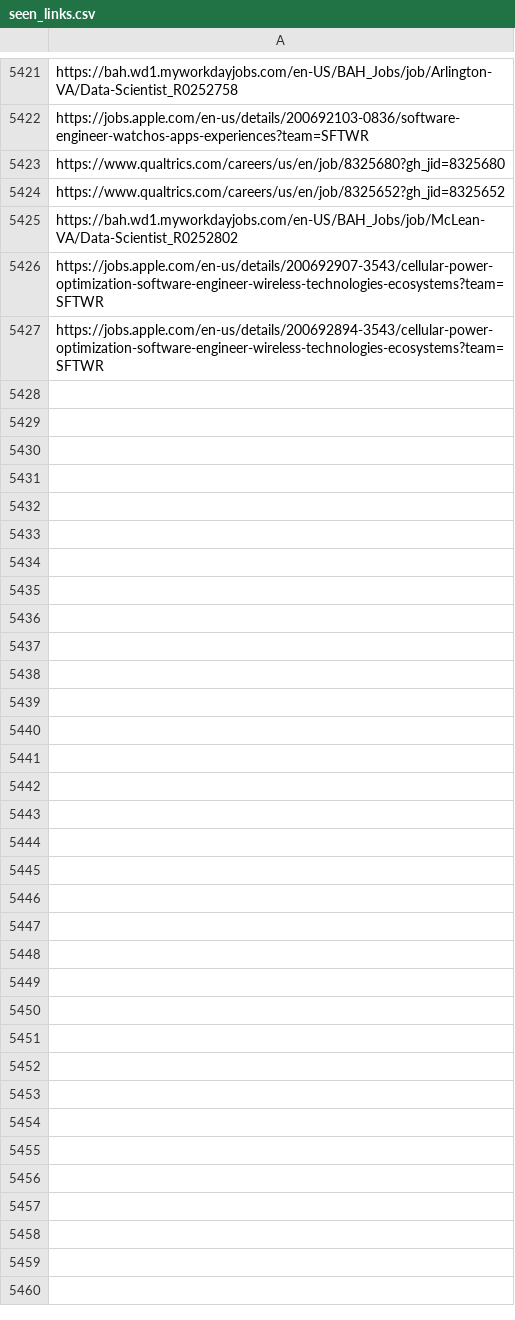
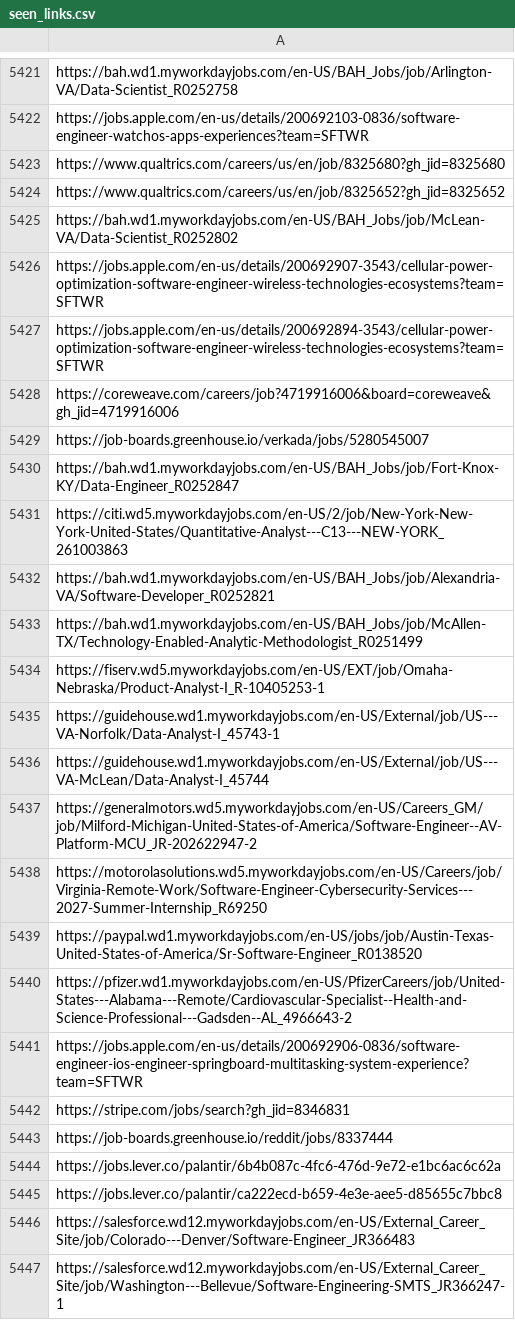
Before and after one commit to harsha271199/job-scraper, a CSV file: seen_links.csv, drawn as a sheet; only a part is shown, gaps mark what is left out; the diff names each change by its address in the sheet, - before the commit and + after, or states it on an @@ line.

```diff
--- a/seen_links.csv
+++ b/seen_links.csv
+row 5428: https://coreweave.com/careers/job?4719916006&board=coreweave&gh_jid=4719916006
+row 5429: https://job-boards.greenhouse.io/verkada/jobs/5280545007
+row 5430: https://bah.wd1.myworkdayjobs.com/en-US/BAH_Jobs/job/Fort-Knox-KY/Data-Engineer_R0252847
+row 5431: https://citi.wd5.myworkdayjobs.com/en-US/2/job/New-York-New-York-United-States/Quantitative-Analyst---C13---NEW-YORK_261003863
+row 5432: https://bah.wd1.myworkdayjobs.com/en-US/BAH_Jobs/job/Alexandria-VA/Software-Developer_R0252821
+row 5433: https://bah.wd1.myworkdayjobs.com/en-US/BAH_Jobs/job/McAllen-TX/Technology-Enabled-Analytic-Methodologist_R0251499
+row 5434: https://fiserv.wd5.myworkdayjobs.com/en-US/EXT/job/Omaha-Nebraska/Product-Analyst-I_R-10405253-1
+row 5435: https://guidehouse.wd1.myworkdayjobs.com/en-US/External/job/US---VA-Norfolk/Data-Analyst-I_45743-1
+row 5436: https://guidehouse.wd1.myworkdayjobs.com/en-US/External/job/US---VA-McLean/Data-Analyst-I_45744
+row 5437: https://generalmotors.wd5.myworkdayjobs.com/en-US/Careers_GM/job/Milford-Michigan-United-States-of-America/Software-Engineer--AV-Platform-MCU_JR-202622947-2
+row 5438: https://motorolasolutions.wd5.myworkdayjobs.com/en-US/Careers/job/Virginia-Remote-Work/Software-Engineer-Cybersecurity-Services---2027-Summer-Internship_R69250
+row 5439: https://paypal.wd1.myworkdayjobs.com/en-US/jobs/job/Austin-Texas-United-States-of-America/Sr-Software-Engineer_R0138520
+row 5440: https://pfizer.wd1.myworkdayjobs.com/en-US/PfizerCareers/job/United-States---Alabama---Remote/Cardiovascular-Specialist--Health-and-Science-Professional---Gadsden--AL_4966643-2
+row 5441: https://jobs.apple.com/en-us/details/200692906-0836/software-engineer-ios-engineer-springboard-multitasking-system-experience?team=SFTWR
+row 5442: https://stripe.com/jobs/search?gh_jid=8346831
+row 5443: https://job-boards.greenhouse.io/reddit/jobs/8337444
+row 5444: https://jobs.lever.co/palantir/6b4b087c-4fc6-476d-9e72-e1bc6ac6c62a
+row 5445: https://jobs.lever.co/palantir/ca222ecd-b659-4e3e-aee5-d85655c7bbc8
+row 5446: https://salesforce.wd12.myworkdayjobs.com/en-US/External_Career_Site/job/Colorado---Denver/Software-Engineer_JR366483
+row 5447: https://salesforce.wd12.myworkdayjobs.com/en-US/External_Career_Site/job/Washington---Bellevue/Software-Engineering-SMTS_JR366247-1
```
Also changed, not shown: 3 other files.
